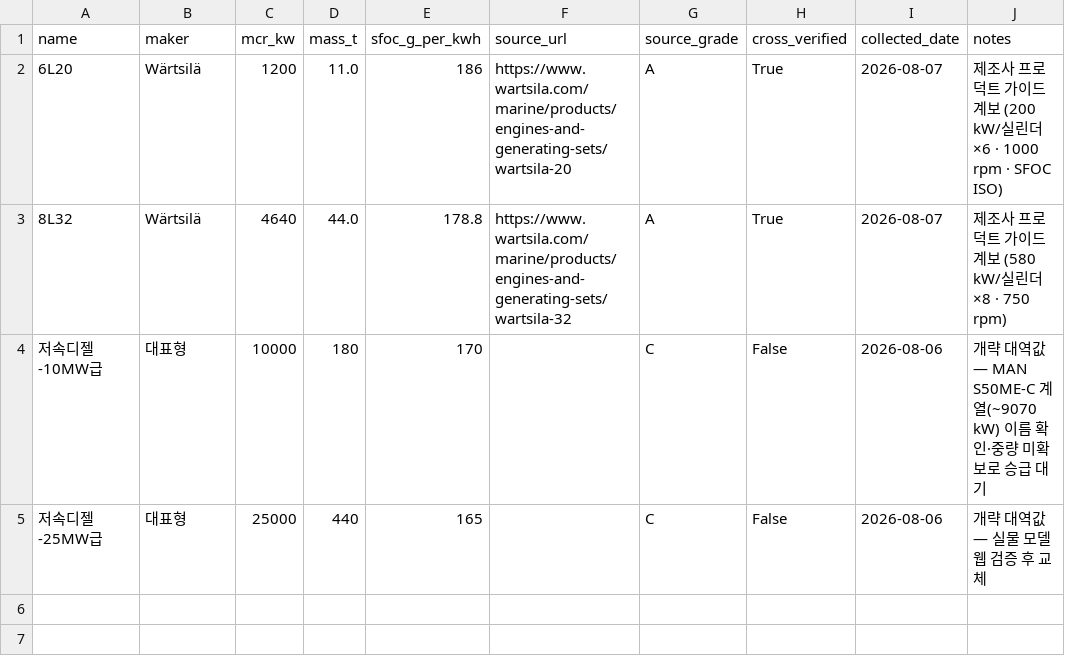
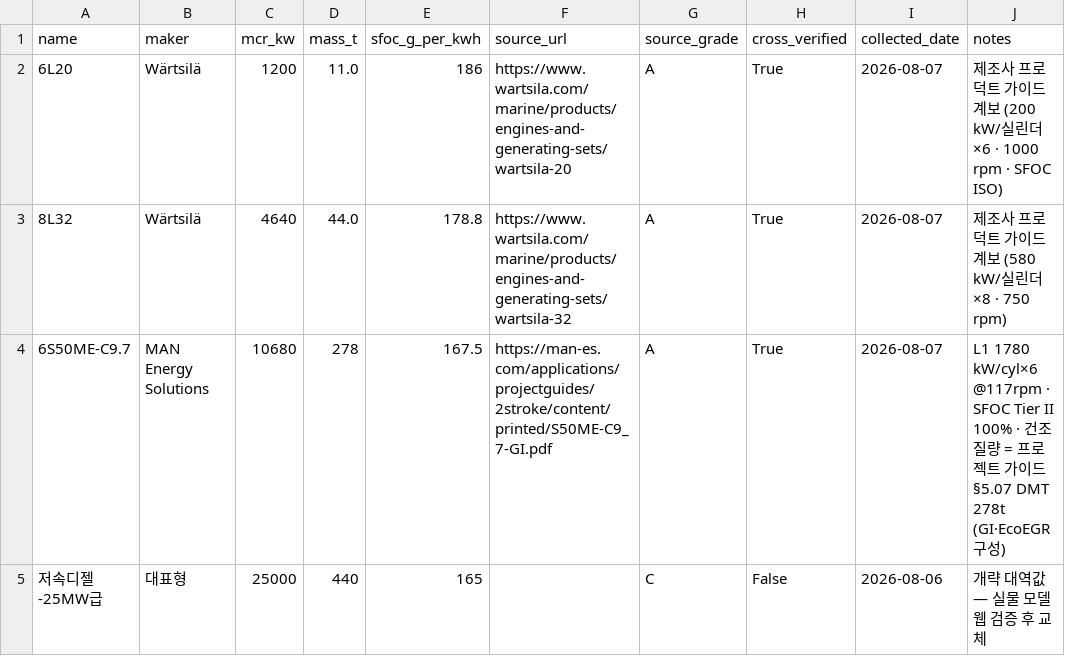
Before and after one commit to unmatsutake377-rgb/ship-ai-design-project, a CSV file: data/engine_catalog.csv, drawn as a sheet; removed rows and columns are numbered as before the commit, all else as after; the diff names each change by its address in the sheet, - before the commit and + after, or states it on an @@ line.

```diff
--- a/data/engine_catalog.csv
+++ b/data/engine_catalog.csv
-row 4: 저속디젤-10MW급 | 대표형 | 10000 | 180 | 170 |  | C | False | 2026-08-06 | 개략 대역값 — MAN S50ME-C 계열(~9070 kW) 이름 확인·중량 미확보로 승급 대기
+row 4: 6S50ME-C9.7 | MAN Energy Solutions | 10680 | 278 | 167.5 | https://man-es.com/applications/projectguides/2stroke/content/printed/S50ME-C9_7-GI.pdf | A | True | 2026-08-07 | L1 1780 kW/cyl×6 @117rpm · SFOC Tier II 100% · 건조질량 = 프로젝트 가이드 §5.07 DMT 278t (GI·EcoEGR 구성)
```
Also changed, not shown: 4 other files.
